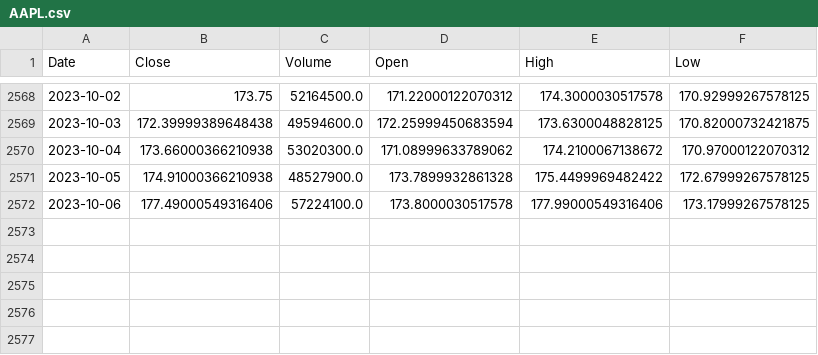
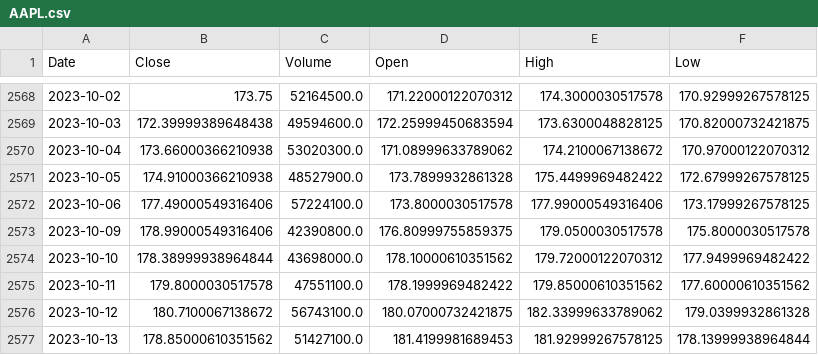
Before and after one commit to disha101003/wisebucks.ai, a CSV file: data/AAPL.csv (was AAPL.csv), drawn as a sheet; only a part is shown, gaps mark what is left out; the diff names each change by its address in the sheet, - before the commit and + after, or states it on an @@ line.

Commit message:
removing future dates and added new directories

```diff
--- a/AAPL.csv
+++ b/data/AAPL.csv
+row 2573: 2023-10-09 | 178.99000549316406 | 42390800.0 | 176.80999755859375 | 179.0500030517578 | 175.8000030517578
+row 2574: 2023-10-10 | 178.38999938964844 | 43698000.0 | 178.10000610351562 | 179.72000122070312 | 177.9499969482422
+row 2575: 2023-10-11 | 179.8000030517578 | 47551100.0 | 178.1999969482422 | 179.85000610351562 | 177.60000610351562
+row 2576: 2023-10-12 | 180.7100067138672 | 56743100.0 | 180.07000732421875 | 182.33999633789062 | 179.0399932861328
+row 2577: 2023-10-13 | 178.85000610351562 | 51427100.0 | 181.4199981689453 | 181.92999267578125 | 178.13999938964844
```
Also changed, not shown: 3 other files.
